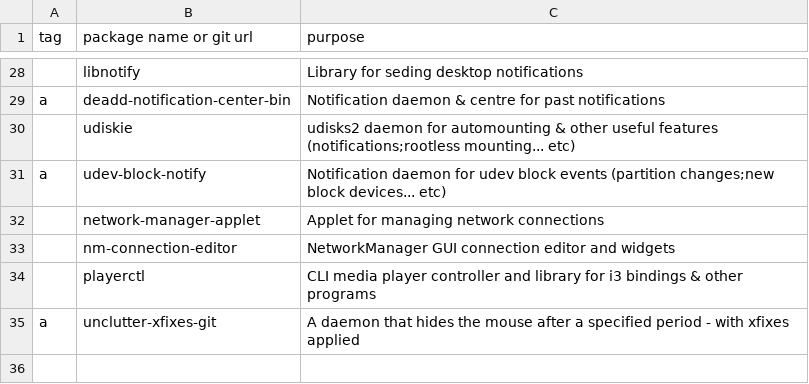
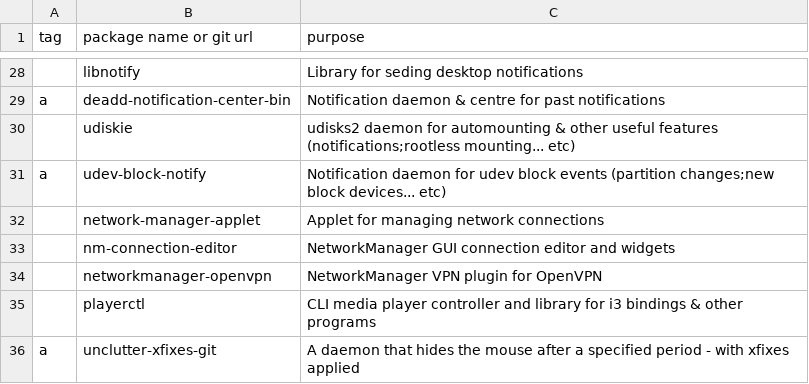
Before and after one commit to niraami/dotfiles, a CSV file: .packages/desktop.csv, drawn as a sheet; only a part is shown, gaps mark what is left out.

```diff
--- a/.packages/desktop.csv
+++ b/.packages/desktop.csv
@@ -33,2 +33,3 @@ a,udev-block-notify,Notification daemon for udev block events (partition changes
 ,nm-connection-editor,NetworkManager GUI connection editor and widgets
+,networkmanager-openvpn,NetworkManager VPN plugin for OpenVPN
 ,playerctl,CLI media player controller and library for i3 bindings & other programs
```
Also changed, not shown: .packages/base.csv, .packages/tools-gui.csv, 1 other file.
